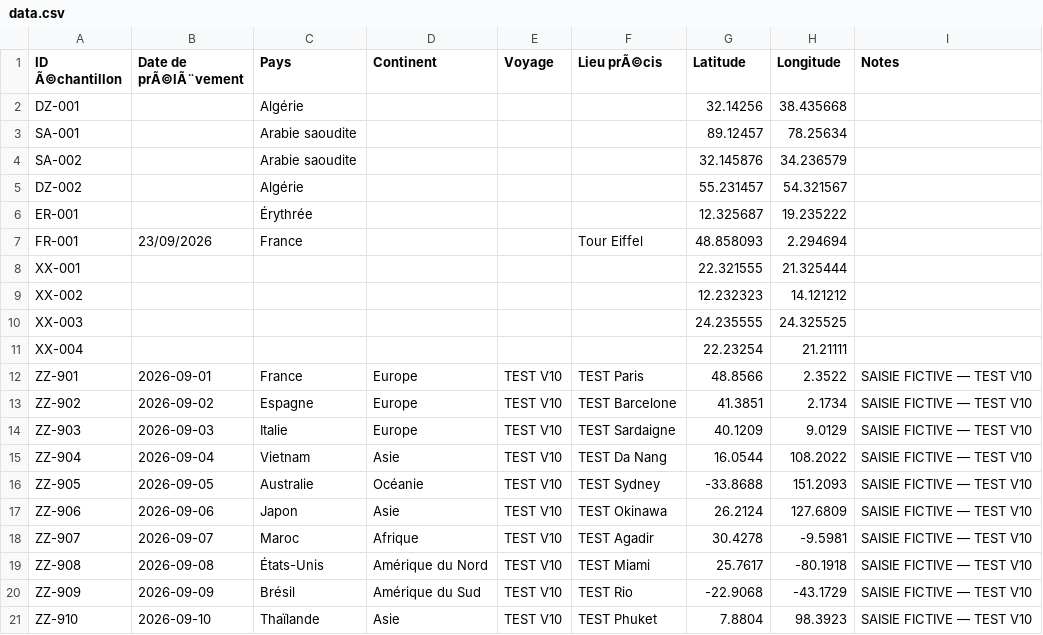
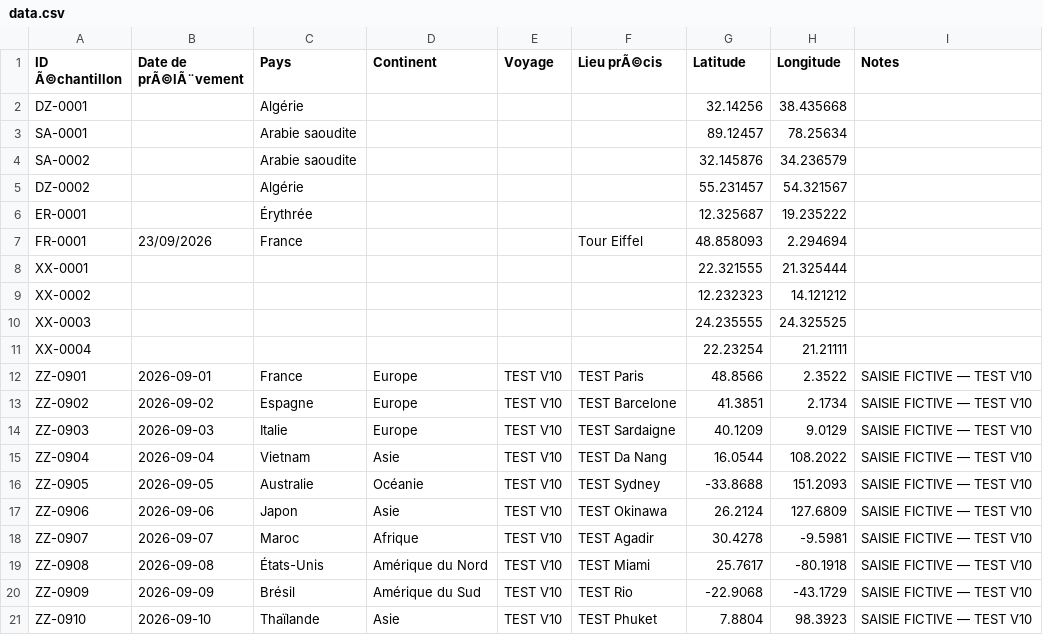
Before and after one commit to ufteee/collection-sables, a CSV file: data.csv, drawn as a sheet.

Commit message:
Update sand collection data

```diff
--- a/data.csv
+++ b/data.csv
@@ -1,21 +1,21 @@
 ID Ã©chantillon,Date de prÃ©lÃ¨vement,Pays,Continent,Voyage,Lieu prÃ©cis,Latitude,Longitude,Notes
-"DZ-001","","Algérie","","","",32.14256,38.435668,""
-"SA-001","","Arabie saoudite","","","",89.12457,78.25634,""
-"SA-002","","Arabie saoudite","","","",32.145876,34.236579,""
-"DZ-002","","Algérie","","","",55.231457,54.321567,""
-"ER-001","","Érythrée","","","",12.325687,19.235222,""
-"FR-001","23/09/2026","France","","","Tour Eiffel",48.858093,2.294694,""
-"XX-001","","","","","",22.321555,21.325444,""
-"XX-002","","","","","",12.232323,14.121212,""
-"XX-003","","","","","",24.235555,24.325525,""
-"XX-004","","","","","",22.23254,21.21111,""
-"ZZ-901","2026-09-01","France","Europe","TEST V10","TEST Paris",48.8566,2.3522,"SAISIE FICTIVE — TEST V10"
-"ZZ-902","2026-09-02","Espagne","Europe","TEST V10","TEST Barcelone",41.3851,2.1734,"SAISIE FICTIVE — TEST V10"
-"ZZ-903","2026-09-03","Italie","Europe","TEST V10","TEST Sardaigne",40.1209,9.0129,"SAISIE FICTIVE — TEST V10"
-"ZZ-904","2026-09-04","Vietnam","Asie","TEST V10","TEST Da Nang",16.0544,108.2022,"SAISIE FICTIVE — TEST V10"
-"ZZ-905","2026-09-05","Australie","Océanie","TEST V10","TEST Sydney",-33.8688,151.2093,"SAISIE FICTIVE — TEST V10"
-"ZZ-906","2026-09-06","Japon","Asie","TEST V10","TEST Okinawa",26.2124,127.6809,"SAISIE FICTIVE — TEST V10"
-"ZZ-907","2026-09-07","Maroc","Afrique","TEST V10","TEST Agadir",30.4278,-9.5981,"SAISIE FICTIVE — TEST V10"
-"ZZ-908","2026-09-08","États-Unis","Amérique du Nord","TEST V10","TEST Miami",25.7617,-80.1918,"SAISIE FICTIVE — TEST V10"
-"ZZ-909","2026-09-09","Brésil","Amérique du Sud","TEST V10","TEST Rio",-22.9068,-43.1729,"SAISIE FICTIVE — TEST V10"
-"ZZ-910","2026-09-10","Thaïlande","Asie","TEST V10","TEST Phuket",7.8804,98.3923,"SAISIE FICTIVE — TEST V10"
+"DZ-0001","","Algérie","","","",32.14256,38.435668,""
+"SA-0001","","Arabie saoudite","","","",89.12457,78.25634,""
+"SA-0002","","Arabie saoudite","","","",32.145876,34.236579,""
+"DZ-0002","","Algérie","","","",55.231457,54.321567,""
+"ER-0001","","Érythrée","","","",12.325687,19.235222,""
+"FR-0001","23/09/2026","France","","","Tour Eiffel",48.858093,2.294694,""
+"XX-0001","","","","","",22.321555,21.325444,""
+"XX-0002","","","","","",12.232323,14.121212,""
+"XX-0003","","","","","",24.235555,24.325525,""
+"XX-0004","","","","","",22.23254,21.21111,""
+"ZZ-0901","2026-09-01","France","Europe","TEST V10","TEST Paris",48.8566,2.3522,"SAISIE FICTIVE — TEST V10"
+"ZZ-0902","2026-09-02","Espagne","Europe","TEST V10","TEST Barcelone",41.3851,2.1734,"SAISIE FICTIVE — TEST V10"
+"ZZ-0903","2026-09-03","Italie","Europe","TEST V10","TEST Sardaigne",40.1209,9.0129,"SAISIE FICTIVE — TEST V10"
+"ZZ-0904","2026-09-04","Vietnam","Asie","TEST V10","TEST Da Nang",16.0544,108.2022,"SAISIE FICTIVE — TEST V10"
+"ZZ-0905","2026-09-05","Australie","Océanie","TEST V10","TEST Sydney",-33.8688,151.2093,"SAISIE FICTIVE — TEST V10"
+"ZZ-0906","2026-09-06","Japon","Asie","TEST V10","TEST Okinawa",26.2124,127.6809,"SAISIE FICTIVE — TEST V10"
+"ZZ-0907","2026-09-07","Maroc","Afrique","TEST V10","TEST Agadir",30.4278,-9.5981,"SAISIE FICTIVE — TEST V10"
+"ZZ-0908","2026-09-08","États-Unis","Amérique du Nord","TEST V10","TEST Miami",25.7617,-80.1918,"SAISIE FICTIVE — TEST V10"
+"ZZ-0909","2026-09-09","Brésil","Amérique du Sud","TEST V10","TEST Rio",-22.9068,-43.1729,"SAISIE FICTIVE — TEST V10"
+"ZZ-0910","2026-09-10","Thaïlande","Asie","TEST V10","TEST Phuket",7.8804,98.3923,"SAISIE FICTIVE — TEST V10"
```
